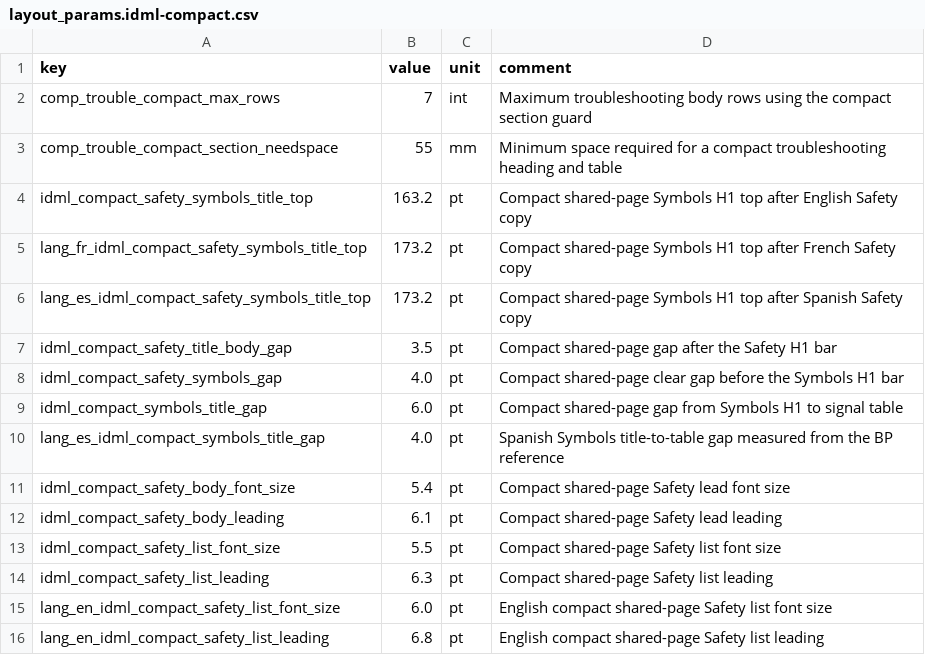
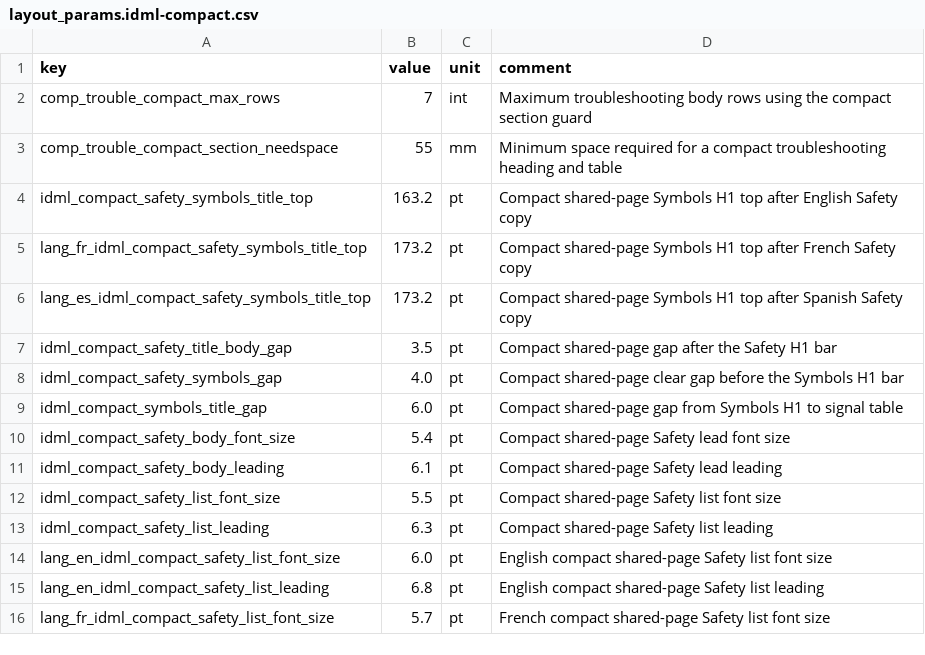
Before and after one commit to Bingboom/auto-manual, a CSV file: data/layout_params.idml-compact.csv, drawn as a sheet; only a part is shown; the shorter side is filled out with more unchanged rows; the diff names each change by its address in the sheet, - before the commit and + after, or states it on an @@ line.

Commit message:
refactor(idml): consolidate shared SymbolsPanel

```diff
--- a/data/layout_params.idml-compact.csv
+++ b/data/layout_params.idml-compact.csv
-row 10: lang_es_idml_compact_symbols_title_gap | 4.0 | pt | Spanish Symbols title-to-table gap measured from the BP reference
```
Also changed, not shown: 12 other files.
